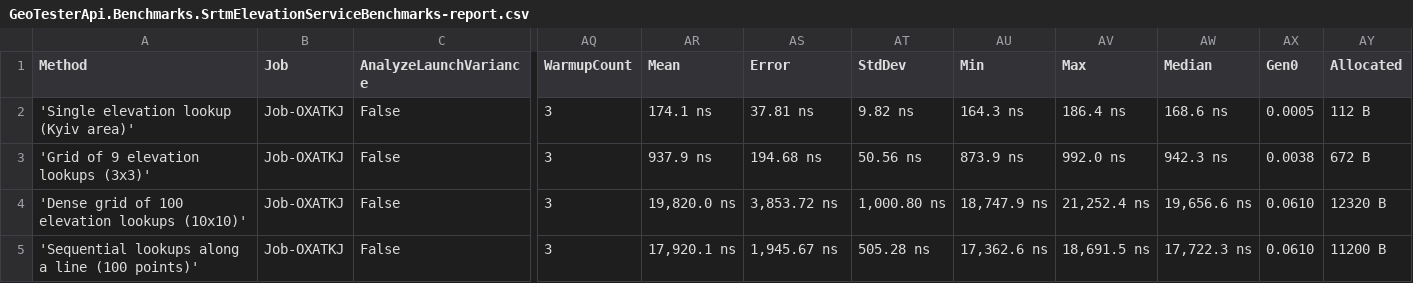
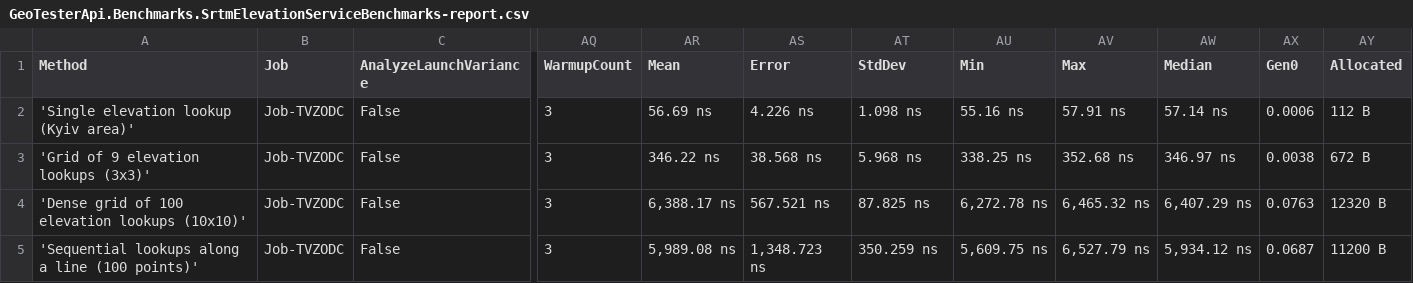
Before and after one commit to vovchek83/TestApi, a CSV file: TesterApi/BenchmarkDotNet.Artifacts/results/GeoTesterApi.Benchmarks.SrtmElevationServiceBenchmarks-report.csv, drawn as a sheet; only a part is shown, gaps mark what is left out; the diff covers the shown part only; the diff names each change by its address in the sheet, - before the commit and + after, or states it on an @@ line.

Commit message:
add benchmark additional files

```diff
--- a/TesterApi/BenchmarkDotNet.Artifacts/results/GeoTesterApi.Benchmarks.SrtmElevationServiceBenchmarks-report.csv
+++ b/TesterApi/BenchmarkDotNet.Artifacts/results/GeoTesterApi.Benchmarks.SrtmElevationServiceBenchmarks-report.csv
-B2:B5 (Job): Job-OXATKJ
+B2:B5 (Job): Job-TVZODC
-AR2 (Mean): 174.1 ns
+AR2 (Mean): 56.69 ns
-AS2 (Error): 37.81 ns
+AS2 (Error): 4.226 ns
-AT2 (StdDev): 9.82 ns
+AT2 (StdDev): 1.098 ns
-AU2 (Min): 164.3 ns
+AU2 (Min): 55.16 ns
-AV2 (Max): 186.4 ns
+AV2 (Max): 57.91 ns
-AW2 (Median): 168.6 ns
+AW2 (Median): 57.14 ns
-AX2 (Gen0): 0.0005
+AX2 (Gen0): 0.0006
-AR3 (Mean): 937.9 ns
+AR3 (Mean): 346.22 ns
-AS3 (Error): 194.68 ns
+AS3 (Error): 38.568 ns
-AT3 (StdDev): 50.56 ns
+AT3 (StdDev): 5.968 ns
-AU3 (Min): 873.9 ns
+AU3 (Min): 338.25 ns
-AV3 (Max): 992.0 ns
+AV3 (Max): 352.68 ns
-AW3 (Median): 942.3 ns
+AW3 (Median): 346.97 ns
-AR4 (Mean): 19,820.0 ns
+AR4 (Mean): 6,388.17 ns
-AS4 (Error): 3,853.72 ns
+AS4 (Error): 567.521 ns
-AT4 (StdDev): 1,000.80 ns
+AT4 (StdDev): 87.825 ns
-AU4 (Min): 18,747.9 ns
+AU4 (Min): 6,272.78 ns
-AV4 (Max): 21,252.4 ns
+AV4 (Max): 6,465.32 ns
-AW4 (Median): 19,656.6 ns
+AW4 (Median): 6,407.29 ns
-AX4 (Gen0): 0.0610
+AX4 (Gen0): 0.0763
-AR5 (Mean): 17,920.1 ns
+AR5 (Mean): 5,989.08 ns
-AS5 (Error): 1,945.67 ns
+AS5 (Error): 1,348.723 ns
-AT5 (StdDev): 505.28 ns
+AT5 (StdDev): 350.259 ns
-AU5 (Min): 17,362.6 ns
+AU5 (Min): 5,609.75 ns
-AV5 (Max): 18,691.5 ns
+AV5 (Max): 6,527.79 ns
-AW5 (Median): 17,722.3 ns
+AW5 (Median): 5,934.12 ns
-AX5 (Gen0): 0.0610
+AX5 (Gen0): 0.0687
```
Also changed, not shown: 16 edited cells elsewhere in this file, 3 other files.
